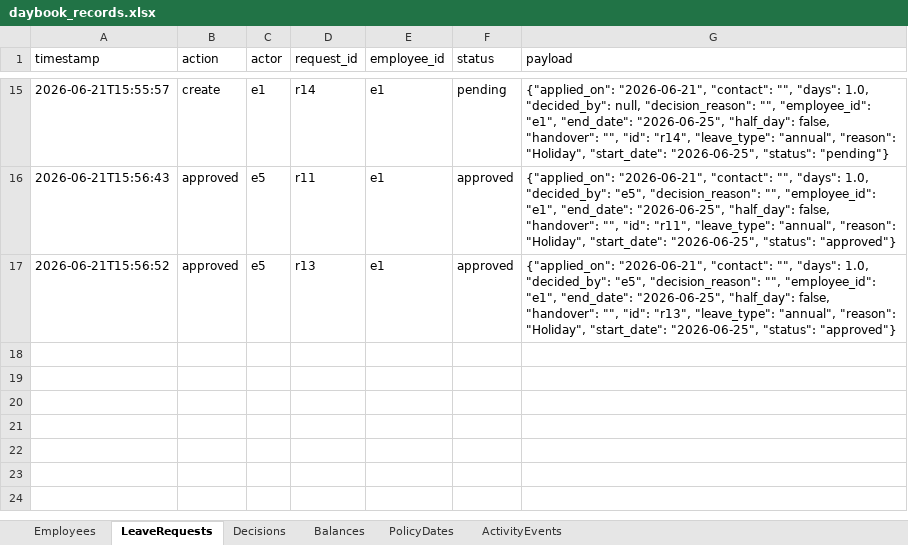
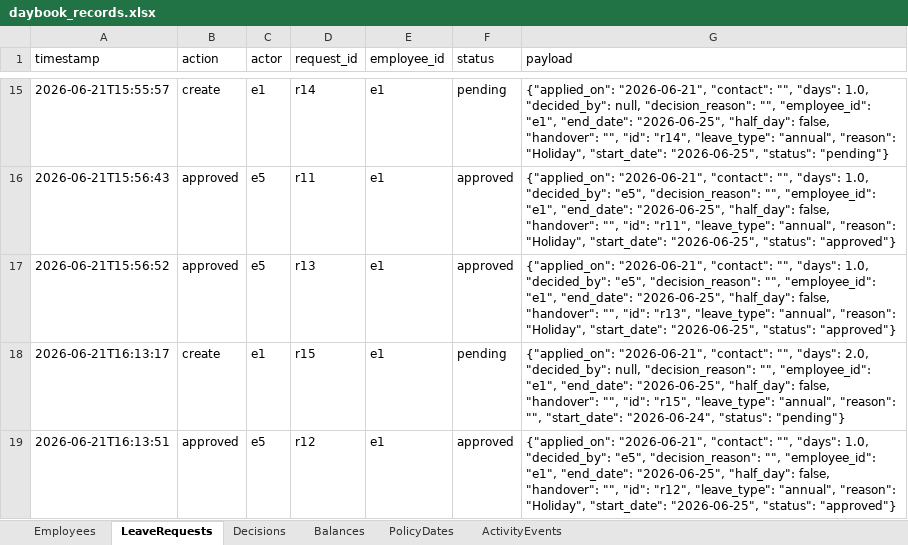
Before and after one commit to viky-vikram/Buildathon_Applications, an Excel workbook: database excel/daybook_records.xlsx, sheet LeaveRequests, drawn as a sheet; only a part is shown, gaps mark what is left out; values as stored, in another font and other column widths than the file's, no borders; the diff names each change by its address in the sheet, - before the commit and + after, or states it on an @@ line.

```diff
--- a/database excel/daybook_records.xlsx (sheet LeaveRequests)
+++ b/database excel/daybook_records.xlsx (sheet LeaveRequests)
+row 18: 2026-06-21T16:13:17 | create | e1 | r15 | e1 | pending | {"applied_on": "2026-06-21", "contact": "", "days": 2.0, "decided_by": null, "decision_reason": "", "employee_id": "e1", "end_date": "2026-06-25", "half_day": false, "handover": "", "id": "r15", "leave_type": "annual", "reason": "", "start_date": "2026-06-24", "status": "pending"}
+row 19: 2026-06-21T16:13:51 | approved | e5 | r12 | e1 | approved | {"applied_on": "2026-06-21", "contact": "", "days": 1.0, "decided_by": "e5", "decision_reason": "", "employee_id": "e1", "end_date": "2026-06-25", "half_day": false, "handover": "", "id": "r12", "leave_type": "annual", "reason": "Holiday", "start_date": "2026-06-25", "status": "approved"}
```
Also changed, not shown: sheet ActivityEvents, sheet Decisions, 1 other file.
